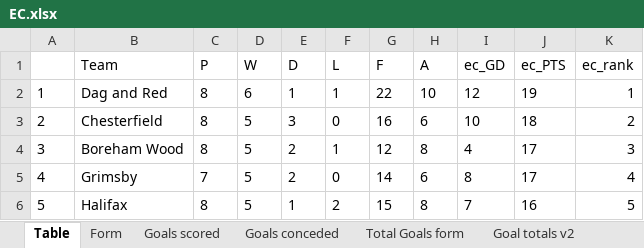
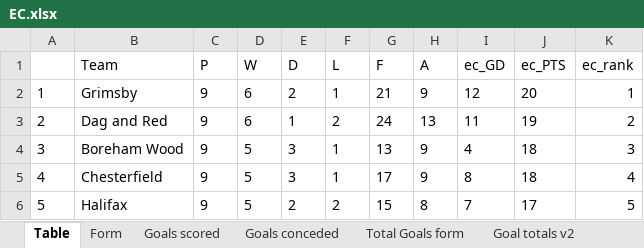
Before and after one commit to gitboyzorro5/Rsoccer, an Excel workbook: Divisions/EC.xlsx, sheet Table, drawn as a sheet; only a part is shown; values as stored, in another font and other column widths than the file's, no borders; the diff covers the shown part only; the diff names each change by its address in the sheet, - before the commit and + after, or states it on an @@ line.

```diff
--- a/Divisions/EC.xlsx (sheet Table)
+++ b/Divisions/EC.xlsx (sheet Table)
-B2 (Team): Dag and Red
+B2 (Team): Grimsby
-C2:C4 (P): 8
+C2:C4 (P): 9
-E2 (D): 1
+E2 (D): 2
-G2 (F): 22
+G2 (F): 21
-H2 (A): 10
+H2 (A): 9
-J2 (ec_PTS): 19
+J2 (ec_PTS): 20
-B3 (Team): Chesterfield
+B3 (Team): Dag and Red
-D3 (W): 5
+D3 (W): 6
-E3 (D): 3
+E3 (D): 1
-F3 (L): 0
+F3 (L): 2
-G3 (F): 16
+G3 (F): 24
-H3 (A): 6
+H3 (A): 13
-I3 (ec_GD): 10
+I3 (ec_GD): 11
-J3 (ec_PTS): 18
+J3 (ec_PTS): 19
-E4:E5 (D): 2
+E4:E5 (D): 3
-G4 (F): 12
+G4 (F): 13
-H4 (A): 8
+H4 (A): 9
-J4:J5 (ec_PTS): 17
+J4:J5 (ec_PTS): 18
-B5 (Team): Grimsby
+B5 (Team): Chesterfield
-C5 (P): 7
+C5 (P): 9
-F5 (L): 0
+F5 (L): 1
-G5 (F): 14
+G5 (F): 17
-H5 (A): 6
+H5 (A): 9
-C6 (P): 8
+C6 (P): 9
-E6 (D): 1
+E6 (D): 2
-J6 (ec_PTS): 16
+J6 (ec_PTS): 17
```
Also changed, not shown: 122 edited cells elsewhere in this sheet, sheet EC, sheet Shots Analysis, sheet L6, sheet OVUN, sheet Yellow Totals, sheet Goal totals v2, 7 more sheets, Divisions/D1.xlsx, Divisions/E0.xlsx, 34 other files.
